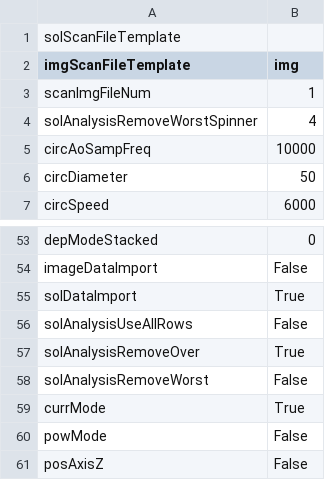
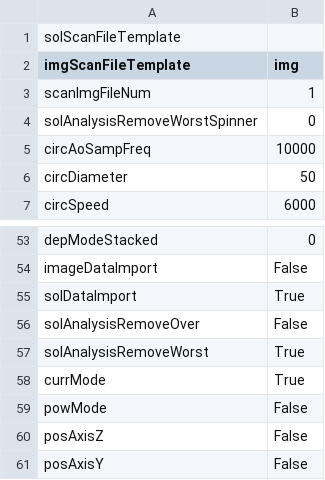
Before and after one commit to Th3Tr00p3r/gSTED-sFCS, a CSV file: settings/loadouts/default_loadout.csv, drawn as a sheet; only a part is shown, gaps mark what is left out; the shorter side is filled out with more unchanged rows.

```diff
--- a/settings/loadouts/default_loadout.csv
+++ b/settings/loadouts/default_loadout.csv
@@ -3,3 +3,3 @@ imgScanFileTemplate,img
 scanImgFileNum,1
-solAnalysisRemoveWorstSpinner,4
+solAnalysisRemoveWorstSpinner,0
 circAoSampFreq,10000
@@ -55,5 +55,4 @@ imageDataImport,False
 solDataImport,True
-solAnalysisUseAllRows,False
-solAnalysisRemoveOver,True
-solAnalysisRemoveWorst,False
+solAnalysisRemoveOver,False
+solAnalysisRemoveWorst,True
 currMode,True
```
Also changed, not shown: 13 other files.
